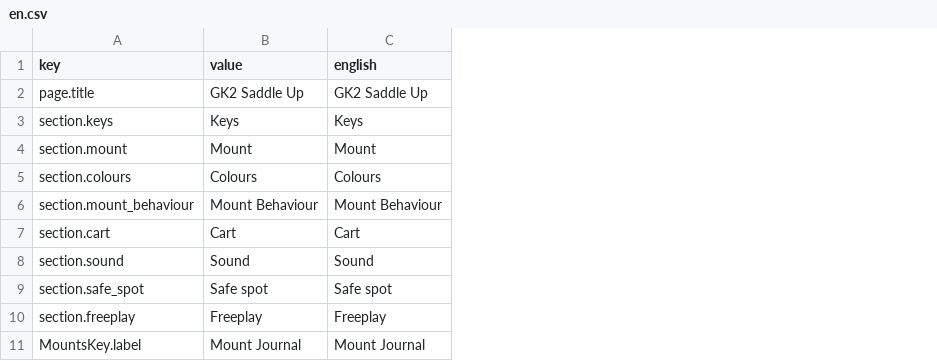
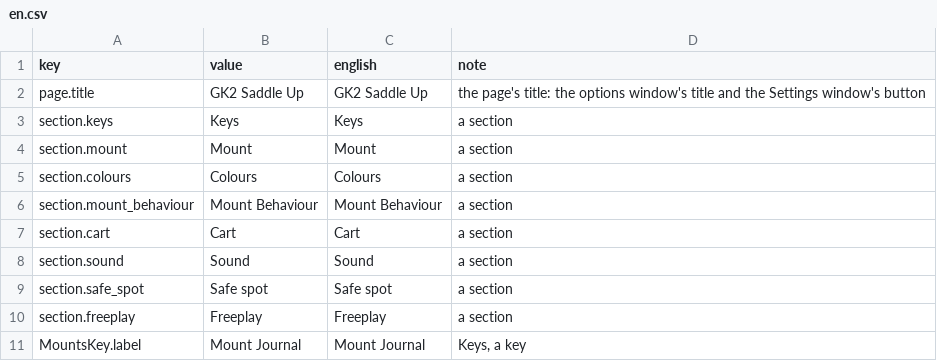
Before and after one commit to dreasgrech/GK2DonkeyAPI, a CSV file: src/SaddleUp/Languages/en.csv, drawn as a sheet; only a part is shown; the diff names each change by its address in the sheet, - before the commit and + after, or states it on an @@ line.

```diff
--- a/src/SaddleUp/Languages/en.csv
+++ b/src/SaddleUp/Languages/en.csv
+column D (note), rows 2-11: the page's title: the options window's title and the Settings window's button | a section | a section | a section | a section | a section | a section | a section | a section | Keys, a key
```
Also changed, not shown: packs/GK2SaddleUpCrittersMountPack/Languages/en.csv, packs/GK2SaddleUpDonkeySkinPack/Languages/en.csv, 23 other files.
